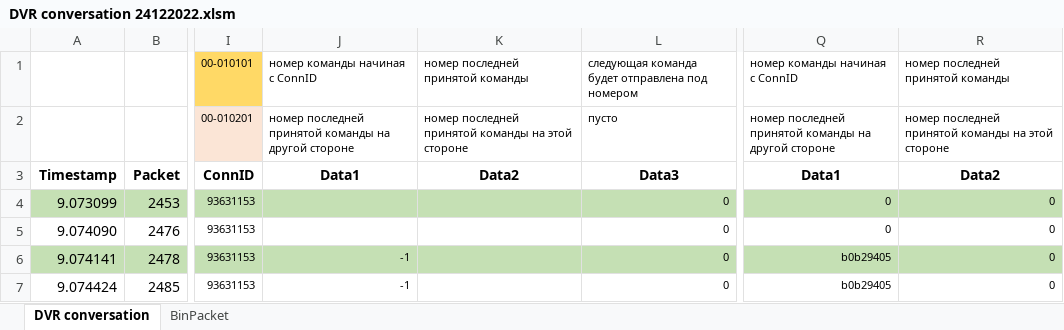
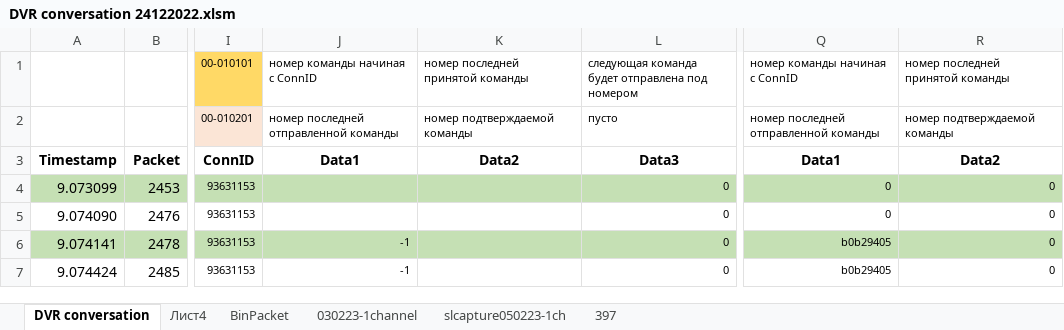
Before and after one commit to Shden/brod-video, an Excel workbook: doc/conversations/DVR conversation 24122022.xlsm, sheet DVR conversation, drawn as a sheet; only a part is shown, gaps mark what is left out; values as stored, in another font and other column widths than the file's, no borders; conditional formats not drawn; the diff names each change by its address in the sheet, - before the commit and + after, or states it on an @@ line.

```diff
--- a/doc/conversations/DVR conversation 24122022.xlsm (sheet DVR conversation)
+++ b/doc/conversations/DVR conversation 24122022.xlsm (sheet DVR conversation)
+sheet tab: Лист4
+sheet tab: 030223-1channel
+sheet tab: slcapture050223-1ch
+sheet tab: 397
-J2: номер последней принятой команды на другой стороне
+J2: номер последней отправленной команды
-K2: номер последней принятой команды на этой стороне
+K2: номер подтверждаемой команды
-Q2: номер последней принятой команды на другой стороне
+Q2: номер последней отправленной команды
-R2: номер последней принятой команды на этой стороне
+R2: номер подтверждаемой команды
```
Also changed, not shown: sheet BinPacket, formulas that keep their value, 14 other files.
